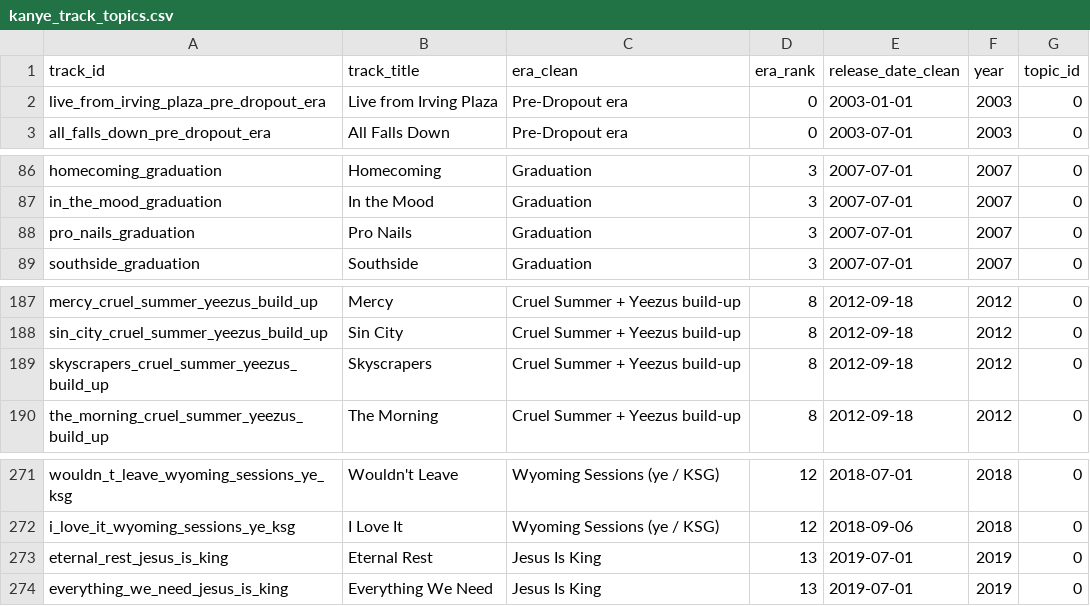
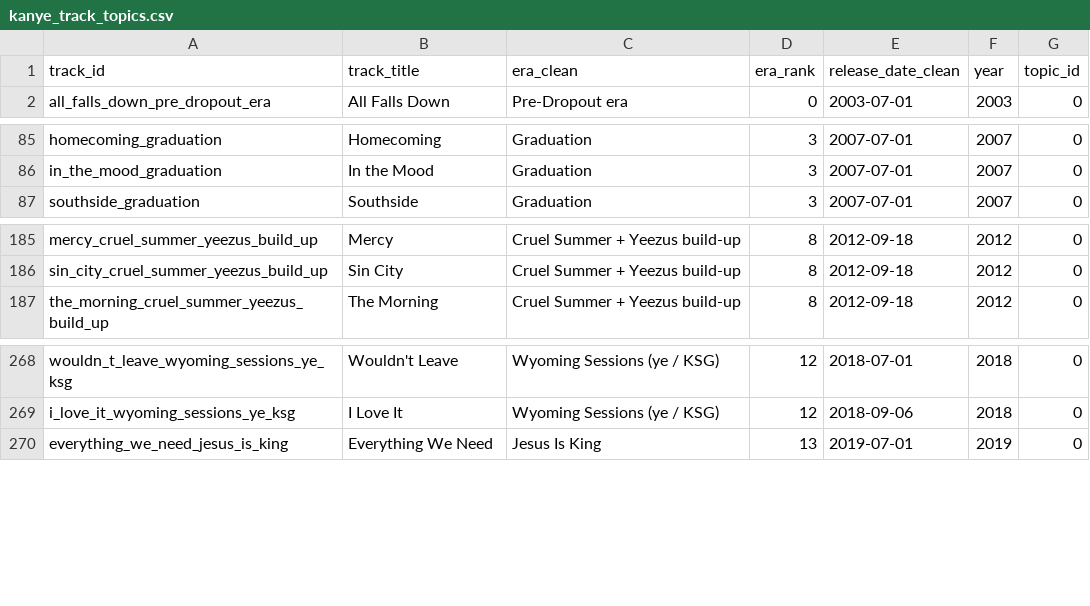
Before and after one commit to CohensCoding/Kanye, a CSV file: data/kanye_track_topics.csv, drawn as a sheet; only a part is shown, gaps mark what is left out.

```diff
--- a/data/kanye_track_topics.csv
+++ b/data/kanye_track_topics.csv
@@ -1,3 +1,2 @@
 track_id,track_title,era_clean,era_rank,release_date_clean,year,topic_id
-live_from_irving_plaza_pre_dropout_era,Live from Irving Plaza,Pre-Dropout era,0,2003-01-01,2003,0
 all_falls_down_pre_dropout_era,All Falls Down,Pre-Dropout era,0,2003-07-01,2003,0
@@ -87,3 +86,2 @@ homecoming_graduation,Homecoming,Graduation,3,2007-07-01,2007,0
 in_the_mood_graduation,In the Mood,Graduation,3,2007-07-01,2007,0
-pro_nails_graduation,Pro Nails,Graduation,3,2007-07-01,2007,0
 southside_graduation,Southside,Graduation,3,2007-07-01,2007,0
@@ -188,3 +186,2 @@ mercy_cruel_summer_yeezus_build_up,Mercy,Cruel Summer + Yeezus build-up,8,2012-0
 sin_city_cruel_summer_yeezus_build_up,Sin City,Cruel Summer + Yeezus build-up,8,2012-09-18,2012,0
-skyscrapers_cruel_summer_yeezus_build_up,Skyscrapers,Cruel Summer + Yeezus build-up,8,2012-09-18,2012,0
 the_morning_cruel_summer_yeezus_build_up,The Morning,Cruel Summer + Yeezus build-up,8,2012-09-18,2012,0
@@ -272,3 +269,2 @@ wouldn_t_leave_wyoming_sessions_ye_ksg,Wouldn't Leave,Wyoming Sessions (ye / KSG
 i_love_it_wyoming_sessions_ye_ksg,I Love It,Wyoming Sessions (ye / KSG),12,2018-09-06,2018,0
-eternal_rest_jesus_is_king,Eternal Rest,Jesus Is King,13,2019-07-01,2019,0
 everything_we_need_jesus_is_king,Everything We Need,Jesus Is King,13,2019-07-01,2019,0
```
Also changed, not shown: data/audit_tier2_singles.csv, data/kanye_track_features.csv, 15 other files.
